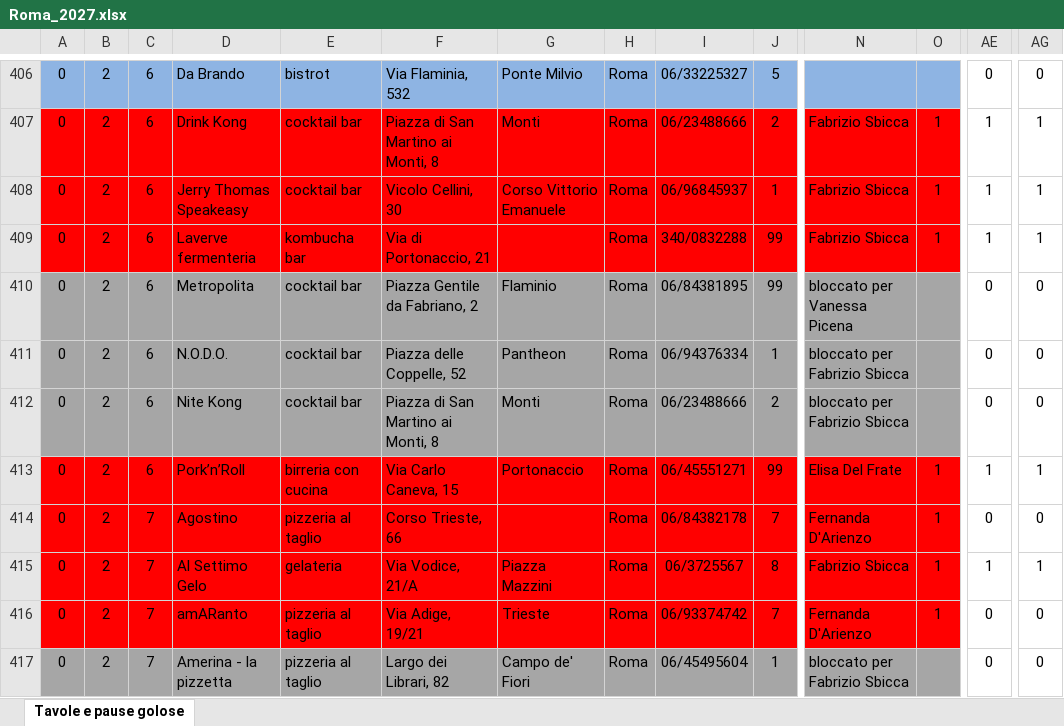
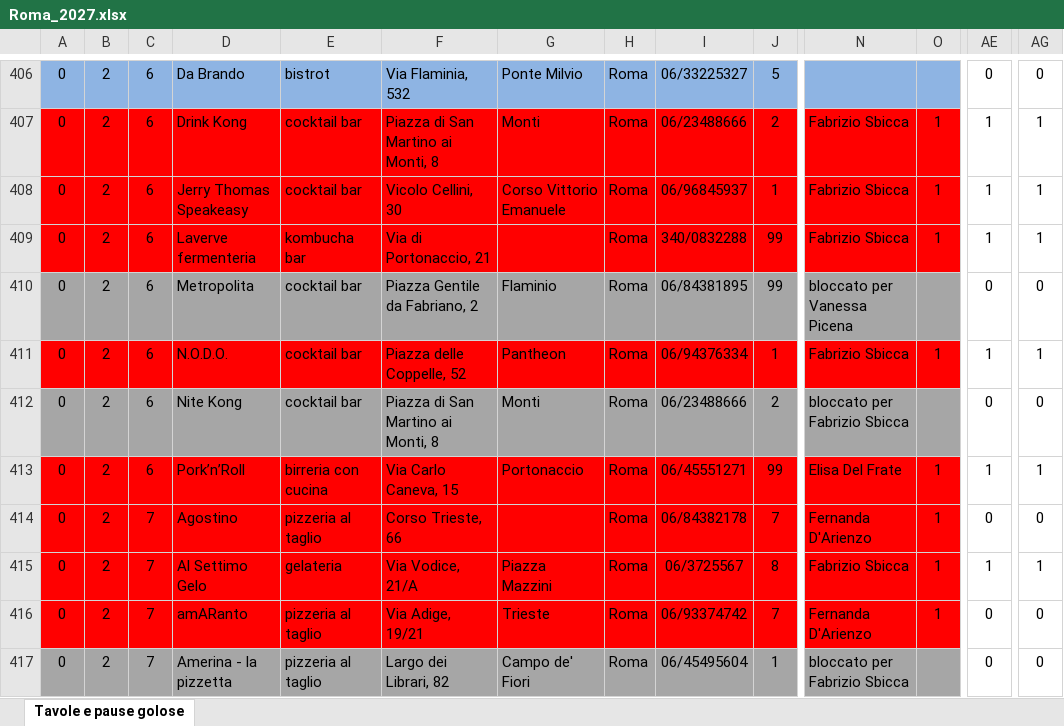
Before and after one commit to pecoraneraeditore/mappa-ristoranti, an Excel workbook: Roma_2027.xlsx, sheet Tavole e pause golose, drawn as a sheet; only a part is shown, gaps mark what is left out; values as stored, in another font and other column widths than the file's, no borders; the diff covers the shown part only; the diff names each change by its address in the sheet, - before the commit and + after, or states it on an @@ line.

```diff
--- a/Roma_2027.xlsx (sheet Tavole e pause golose)
+++ b/Roma_2027.xlsx (sheet Tavole e pause golose)
-A411:O411 fill: #A6A6A6
+A411:O411 fill: #FF0000
-N411: bloccato per Fabrizio Sbicca
+N411: Fabrizio Sbicca
-O411: (empty)
+O411: 1
-AE411: 0
+AE411: 1
-AG411: 0
+AG411: 1
```
Also changed, not shown: 2 added rows, 2 removed rows, 24 edited cells and cell formats elsewhere in this sheet, 3 other files.
